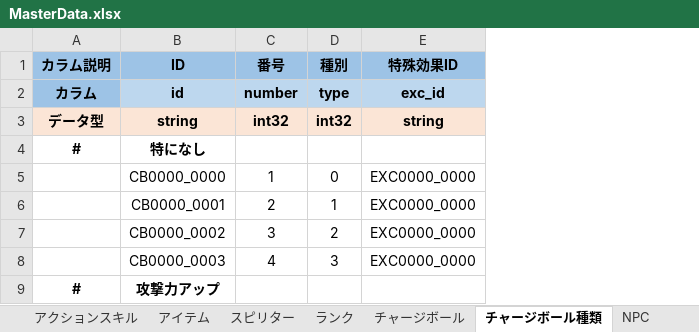
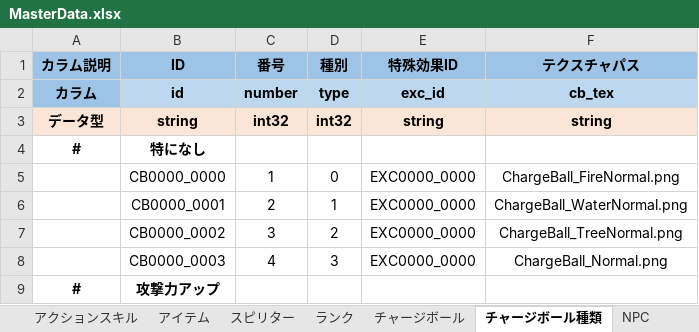
Before and after one commit to don6204/ohajikiChains, an Excel workbook: おはじきチェインズ/MasterData.xlsx, sheet チャージボール種類, drawn as a sheet; only a part is shown; values as stored, in another font and other column widths than the file's, no borders; the diff names each change by its address in the sheet, - before the commit and + after, or states it on an @@ line.

```diff
--- a/おはじきチェインズ/MasterData.xlsx (sheet チャージボール種類)
+++ b/おはじきチェインズ/MasterData.xlsx (sheet チャージボール種類)
+column F (テクスチャパス), rows 2-8: cb_tex | string |  | ChargeBall_FireNormal.png | ChargeBall_WaterNormal.png | ChargeBall_TreeNormal.png | ChargeBall_Normal.png
```
Also changed, not shown: 35 other files.
